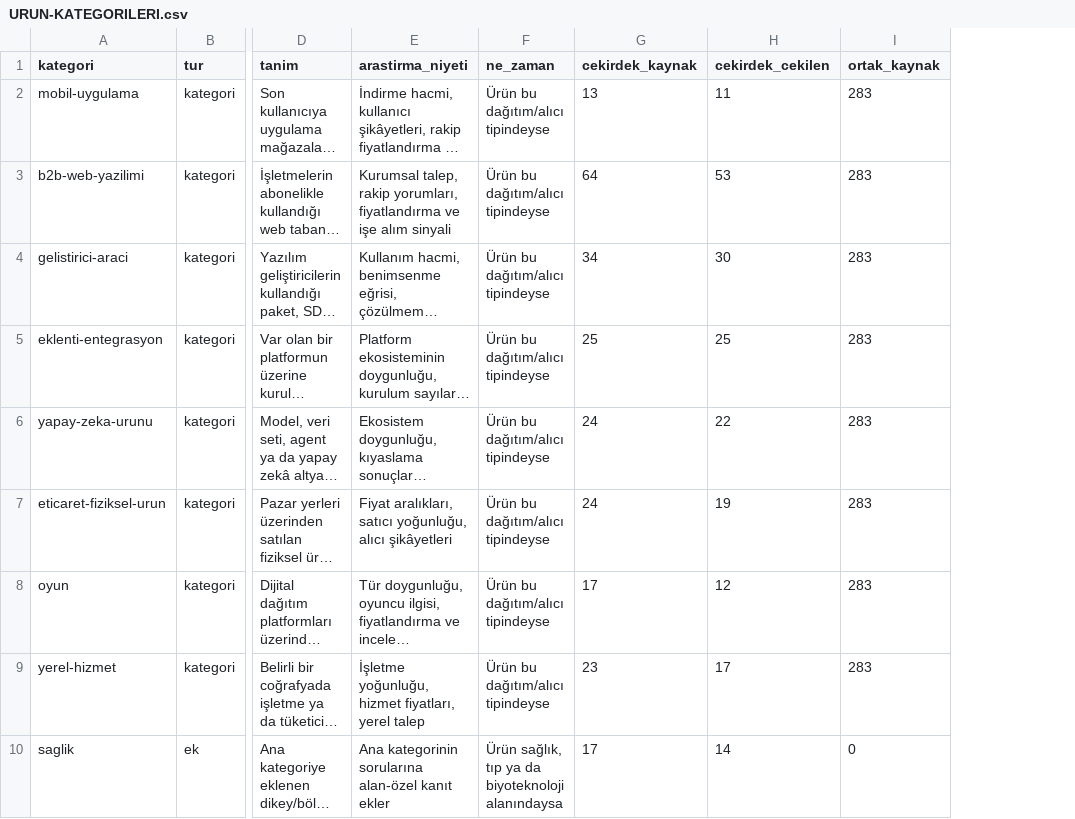
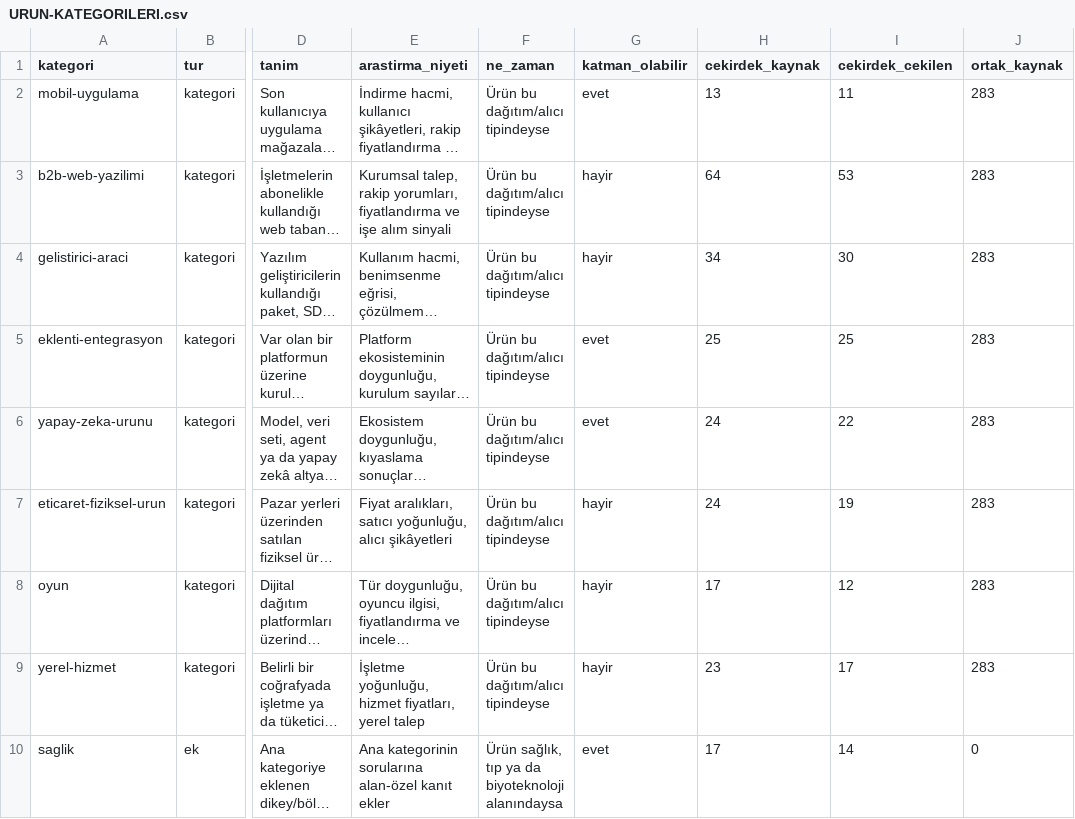
Before and after one commit to ACK-Techs/DemandRift---Startup_Market_Intelligence_Agent, a CSV file: research/source-access-lab/URUN-KATEGORILERI.csv, drawn as a sheet; only a part is shown, gaps mark what is left out; long unchanged cells end in …; the diff names each change by its address in the sheet, - before the commit and + after, or states it on an @@ line.

```diff
--- a/research/source-access-lab/URUN-KATEGORILERI.csv
+++ b/research/source-access-lab/URUN-KATEGORILERI.csv
+column G (katman_olabilir), rows 2-10: evet | hayir | hayir | evet | evet | hayir | hayir | hayir | evet
```
Also changed, not shown: 3 other files.
